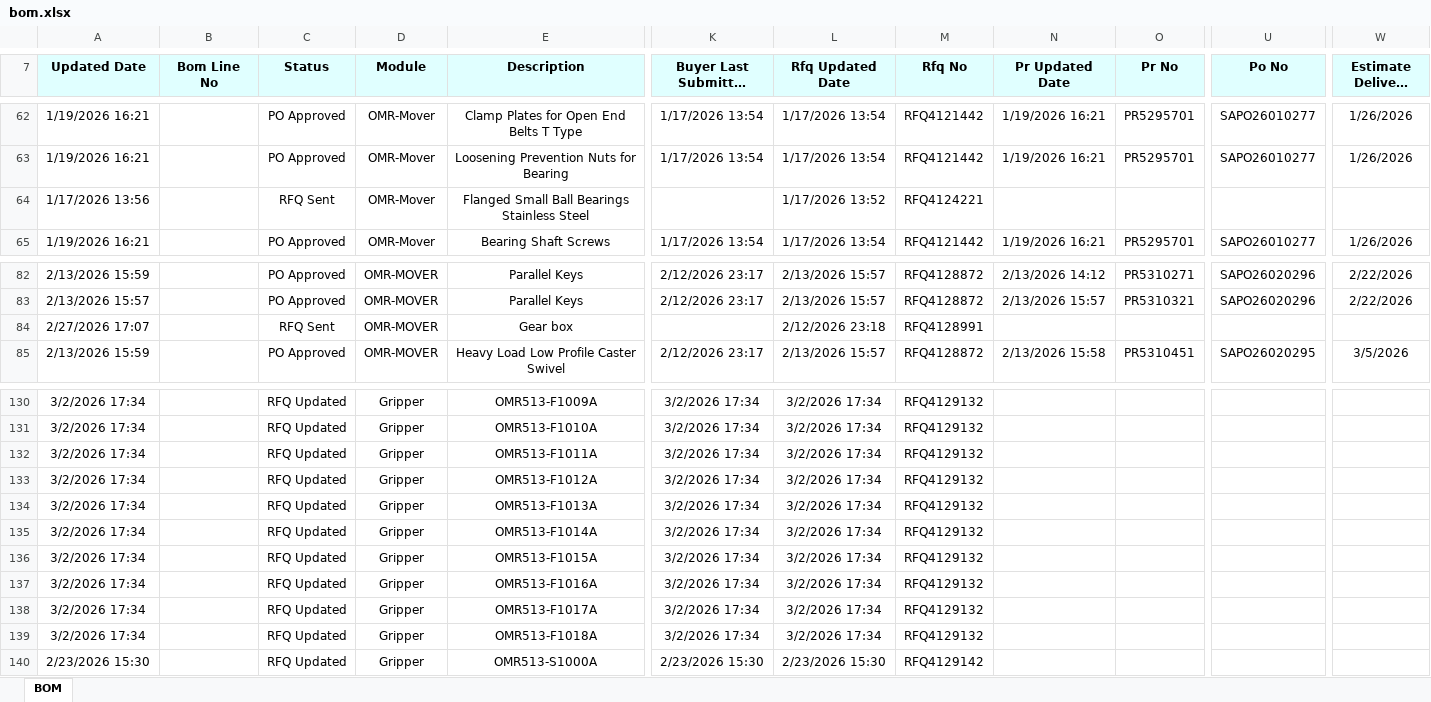
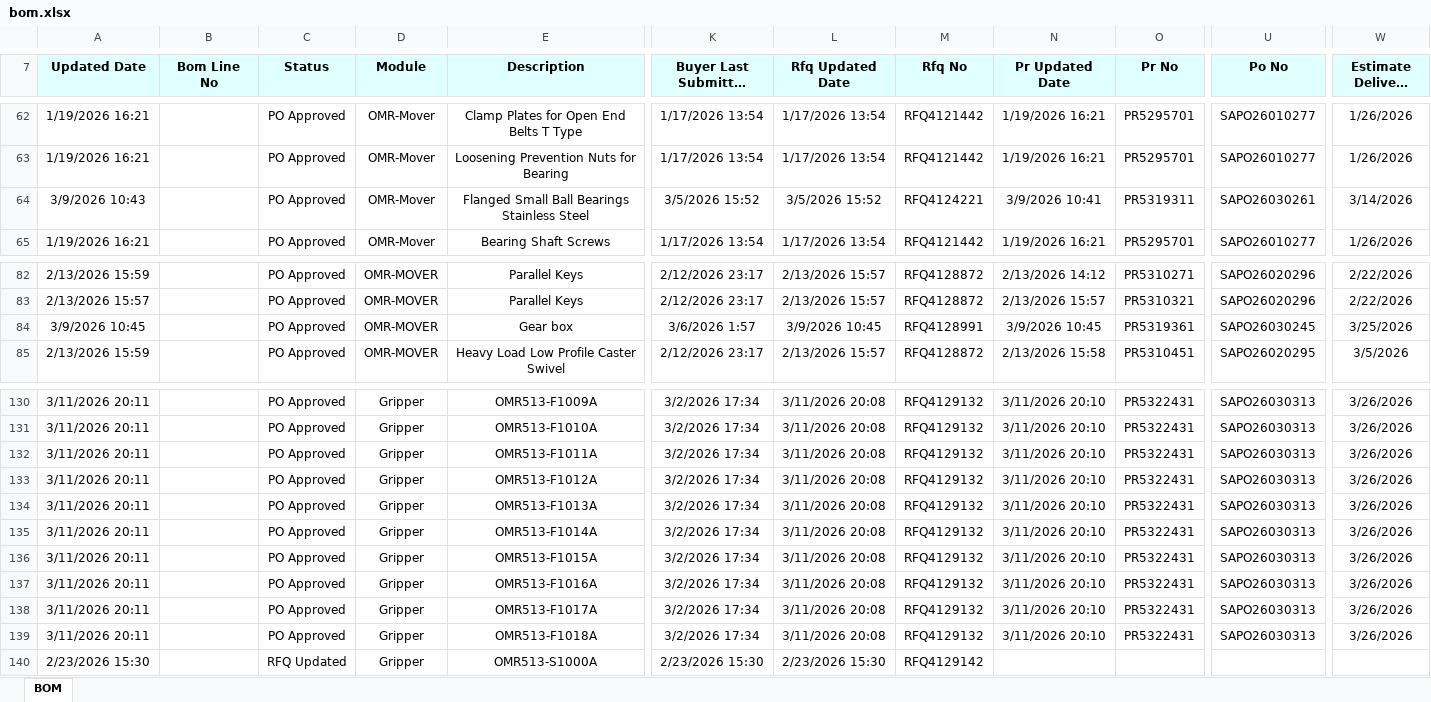
Before and after one commit to ToiDouBao/Bom-Dashboard, an Excel workbook: bom.xlsx, sheet BOM, drawn as a sheet; only a part is shown, gaps mark what is left out; long unchanged cells end in …; values as stored, in another font and other column widths than the file's, no borders; removed rows and columns are numbered as before the commit, all else as after; rows hold the shown columns only; the diff covers the shown part only; the diff names each change by its address in the sheet, - before the commit and + after, or states it on an @@ line.

```diff
--- a/bom.xlsx (sheet BOM)
+++ b/bom.xlsx (sheet BOM)
-row 64: 1/17/2026 13:56 |  | RFQ Sent | OMR-Mover | Flanged Small Ball Bearings Stainless Steel |  | 1/17/2026 13:52 | RFQ4124221
+row 64: 3/9/2026 10:43 |  | PO Approved | OMR-Mover | Flanged Small Ball Bearings Stainless Steel | 3/5/2026 15:52 | 3/5/2026 15:52 | RFQ4124221 | 3/9/2026 10:41 | PR5319311 | SAPO26030261 | 3/14/2026
-row 84: 2/27/2026 17:07 |  | RFQ Sent | OMR-MOVER | Gear box |  | 2/12/2026 23:18 | RFQ4128991
+row 84: 3/9/2026 10:45 |  | PO Approved | OMR-MOVER | Gear box | 3/6/2026 1:57 | 3/9/2026 10:45 | RFQ4128991 | 3/9/2026 10:45 | PR5319361 | SAPO26030245 | 3/25/2026
-A130:A139 (Updated Date): 3/2/2026 17:34
+A130:A139 (Updated Date): 3/11/2026 20:11
-C130:C139 (Status): RFQ Updated
+C130:C139 (Status): PO Approved
-L130:L139 (Rfq Updated Date): 3/2/2026 17:34
+L130:L139 (Rfq Updated Date): 3/11/2026 20:08
-N130:N139 (Pr Updated Date): (empty)
+N130:N139 (Pr Updated Date): 3/11/2026 20:10
-O130:O139 (Pr No): (empty)
+O130:O139 (Pr No): PR5322431
-U130:U139 (Po No): (empty)
+U130:U139 (Po No): SAPO26030313
-W130:W139 (Estimate Delivery Date): (empty)
+W130:W139 (Estimate Delivery Date): 3/26/2026
```
Also changed, not shown: 31 added rows, 24 removed rows and 237 edited cells elsewhere in this sheet, 3 other files.
